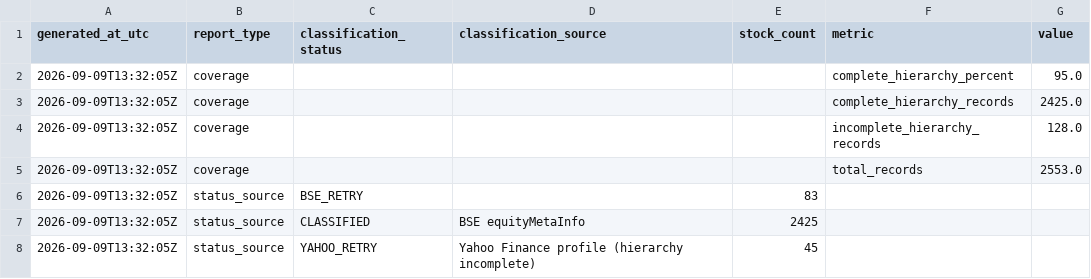
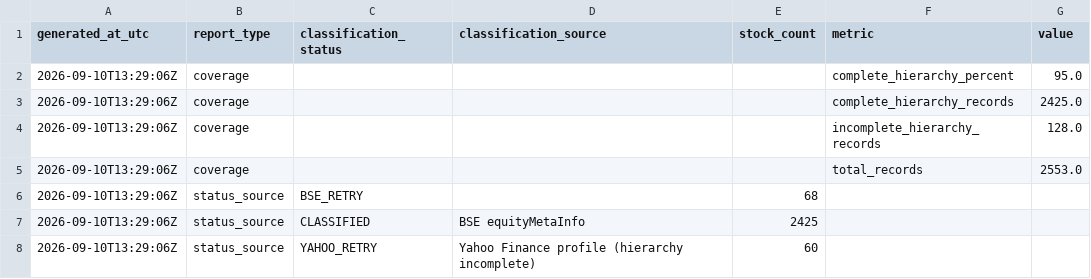
Before and after one commit to augmentalphawealth/Sectoral-Breadth-Dashboard, a CSV file: data/processed/nse_classification_summary.csv, drawn as a sheet.

```diff
--- a/data/processed/nse_classification_summary.csv
+++ b/data/processed/nse_classification_summary.csv
@@ -1,8 +1,8 @@
 generated_at_utc,report_type,classification_status,classification_source,stock_count,metric,value
-2026-09-09T13:32:05Z,coverage,,,,complete_hierarchy_percent,95.0
-2026-09-09T13:32:05Z,coverage,,,,complete_hierarchy_records,2425.0
-2026-09-09T13:32:05Z,coverage,,,,incomplete_hierarchy_records,128.0
-2026-09-09T13:32:05Z,coverage,,,,total_records,2553.0
-2026-09-09T13:32:05Z,status_source,BSE_RETRY,,83,,
-2026-09-09T13:32:05Z,status_source,CLASSIFIED,BSE equityMetaInfo,2425,,
-2026-09-09T13:32:05Z,status_source,YAHOO_RETRY,Yahoo Finance profile (hierarchy incomplete),45,,
+2026-09-10T13:29:06Z,coverage,,,,complete_hierarchy_percent,95.0
+2026-09-10T13:29:06Z,coverage,,,,complete_hierarchy_records,2425.0
+2026-09-10T13:29:06Z,coverage,,,,incomplete_hierarchy_records,128.0
+2026-09-10T13:29:06Z,coverage,,,,total_records,2553.0
+2026-09-10T13:29:06Z,status_source,BSE_RETRY,,68,,
+2026-09-10T13:29:06Z,status_source,CLASSIFIED,BSE equityMetaInfo,2425,,
+2026-09-10T13:29:06Z,status_source,YAHOO_RETRY,Yahoo Finance profile (hierarchy incomplete),60,,
```
Also changed, not shown: data/processed/nse_classification_review.csv.
